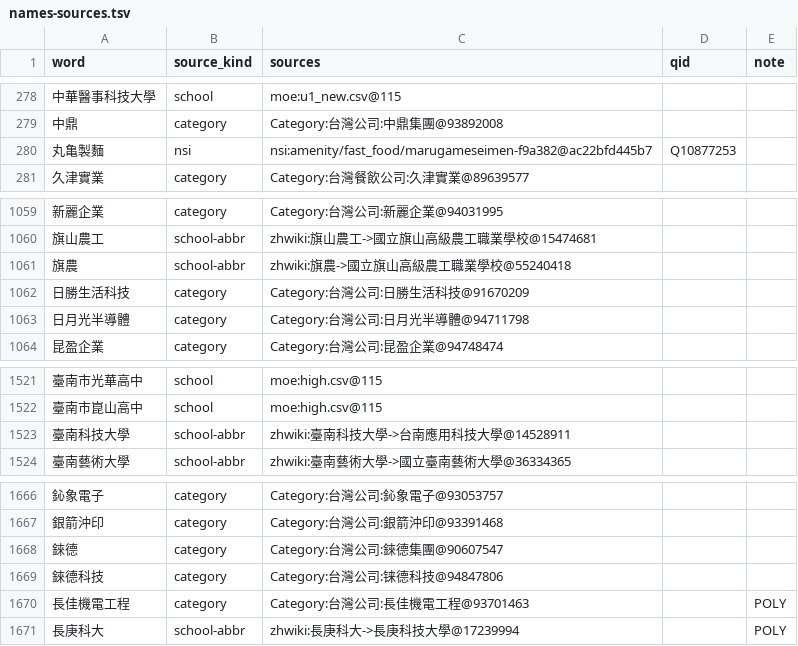
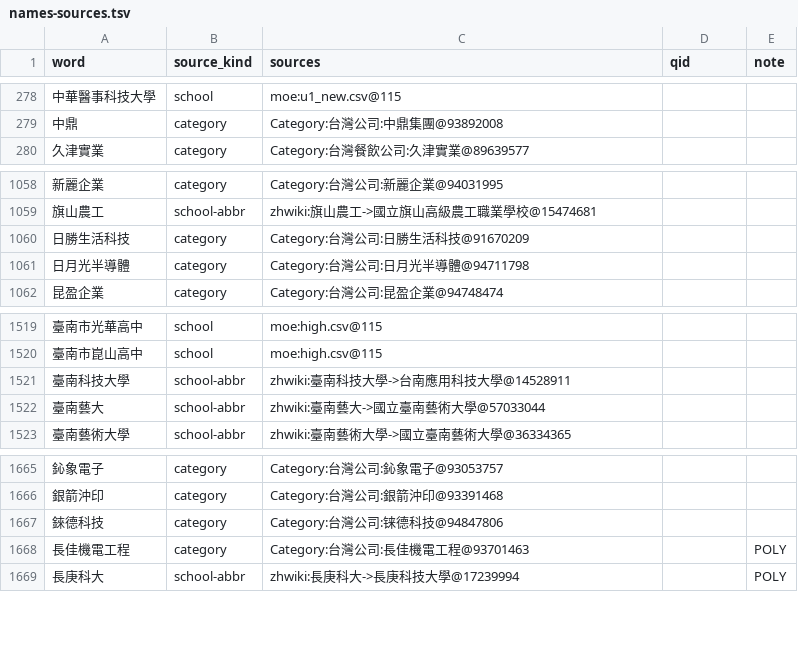
Before and after one commit to Nanako0129/shanjie, a TSV file: data/lexicon/names-sources.tsv, drawn as a sheet; only a part is shown, gaps mark what is left out; removed rows and columns are numbered as before the commit, all else as after; the diff names each change by its address in the sheet, - before the commit and + after, or states it on an @@ line.

```diff
--- a/data/lexicon/names-sources.tsv
+++ b/data/lexicon/names-sources.tsv
-row 280: 丸亀製麵 | nsi | nsi:amenity/fast_food/marugameseimen-f9a382@ac22bfd445b7 | Q10877253
-row 1061: 旗農 | school-abbr | zhwiki:旗農->國立旗山高級農工職業學校@55240418
+row 1522: 臺南藝大 | school-abbr | zhwiki:臺南藝大->國立臺南藝術大學@57033044
-row 1668: 錸德 | category | Category:台灣公司:錸德集團@90607547
```
Also changed, not shown: data/lexicon/names-add.tsv, data/lexicon/names-collisions.tsv, 4 other files.
